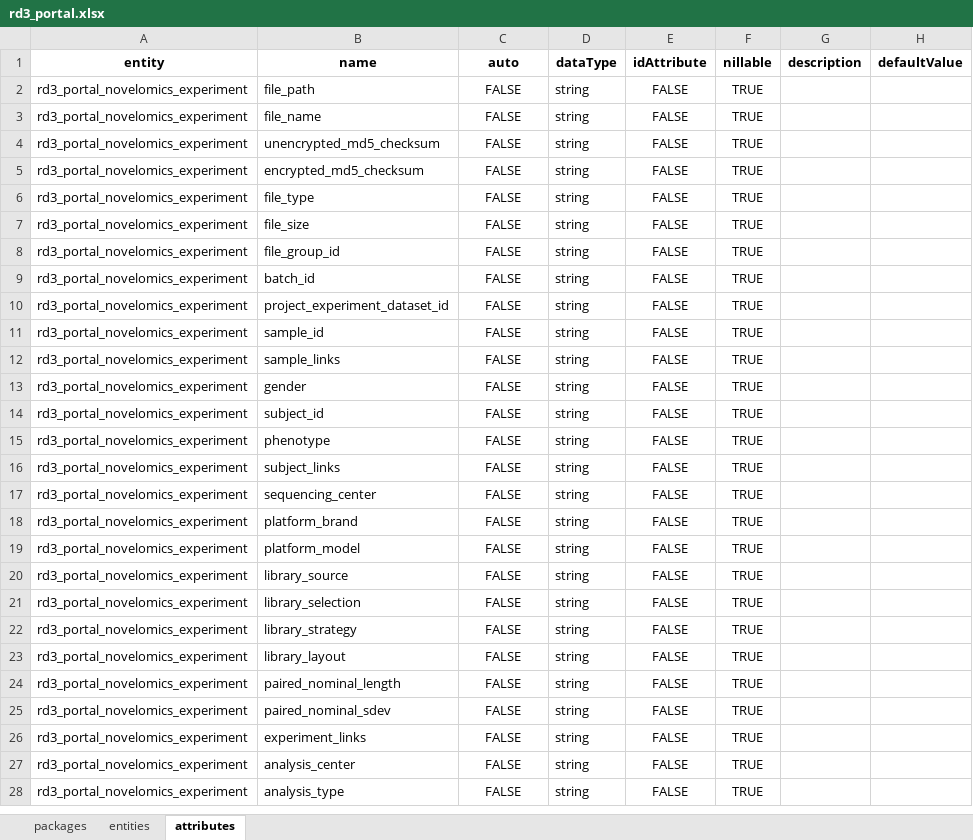
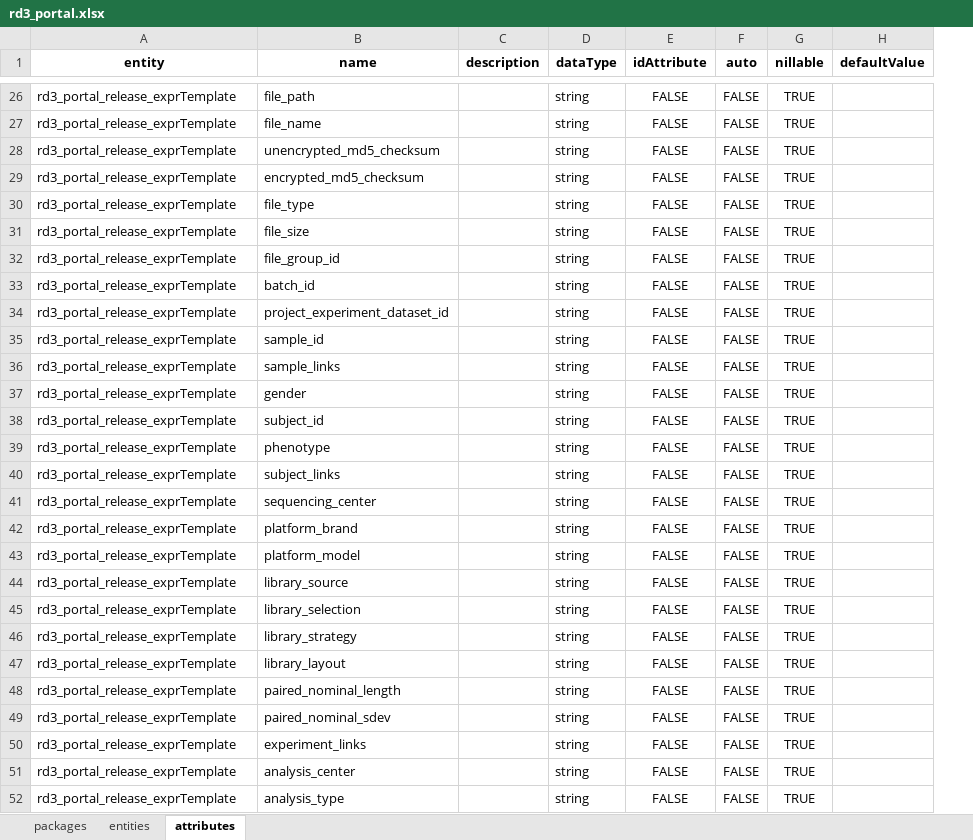
Before and after one commit to molgenis/projects-solve-rd, an Excel workbook: dist/rd3_portal.xlsx, sheet attributes, drawn as a sheet; only a part is shown, gaps mark what is left out; values as stored, in another font and other column widths than the file's, no borders; removed rows and columns are numbered as before the commit, all else as after; the diff covers the shown part only; the diff names each change by its address in the sheet, - before the commit and + after, or states it on an @@ line.

```diff
--- a/dist/rd3_portal.xlsx (sheet attributes)
+++ b/dist/rd3_portal.xlsx (sheet attributes)
+column F (auto), rows 26-52: all FALSE
-column G (description), empty
-C1: auto
+C1: description
-A26:A52 (entity): rd3_portal_novelomics_experiment
+A26:A52 (entity): rd3_portal_release_exprTemplate
-C26:C52 (description): FALSE
+C26:C52 (description): (empty)
```
Also changed, not shown: 24 added rows, 24 removed rows, 40 edited cells and cell formats elsewhere in this sheet, sheet entities, sheet packages, 2 other files.
